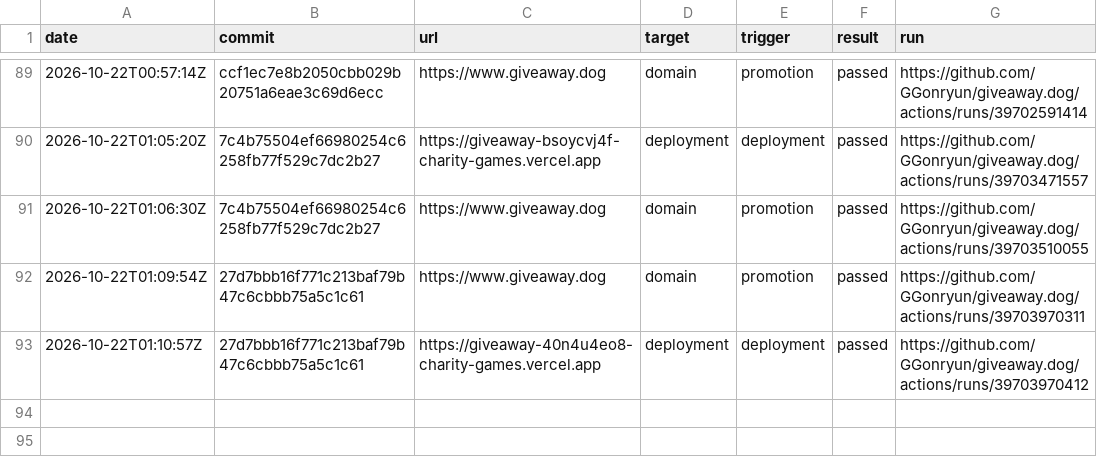
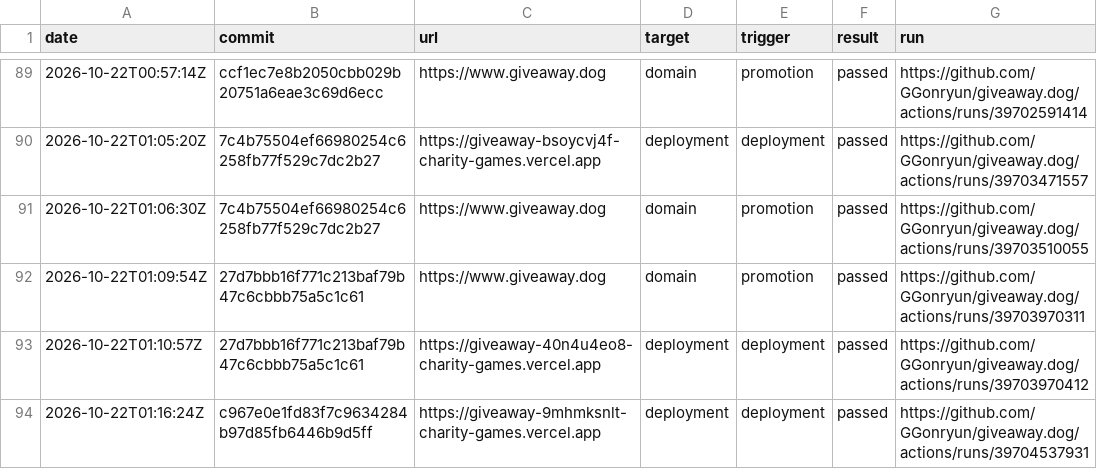
Before and after one commit to GGonryun/giveaway.dog, a CSV file: production-history.csv, drawn as a sheet; only a part is shown, gaps mark what is left out; the diff names each change by its address in the sheet, - before the commit and + after, or states it on an @@ line.

```diff
--- a/production-history.csv
+++ b/production-history.csv
+row 94: 2026-10-22T01:16:24Z | c967e0e1fd83f7c9634284b97d85fb6446b9d5ff | https://giveaway-9mhmksnlt-charity-games.vercel.app | deployment | deployment | passed | https://github.com/GGonryun/giveaway.dog/actions/runs/39704537931
```
